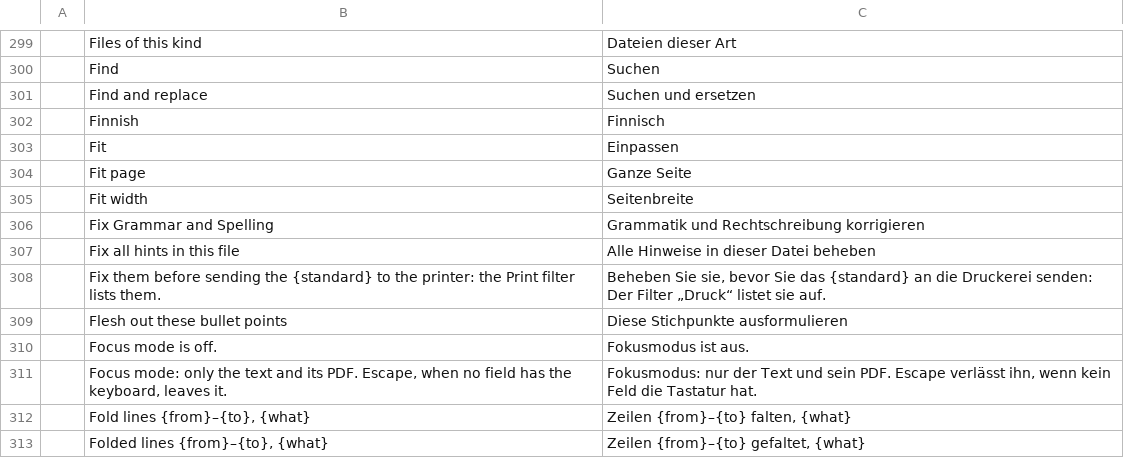
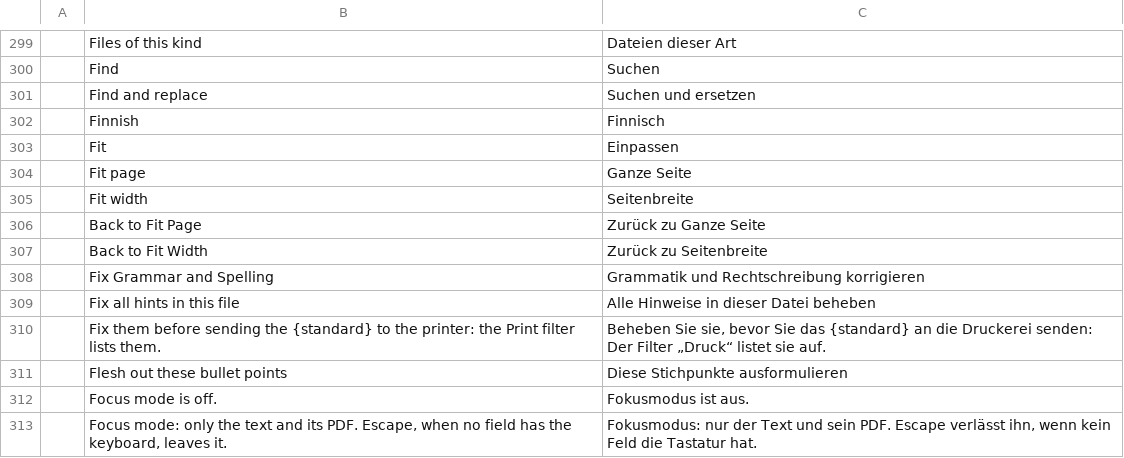
Before and after one commit to skadge/texcraft, a TSV file: i18n/de.tsv, drawn as a sheet; only a part is shown, gaps mark what is left out; the shorter side is filled out with more unchanged rows.

```diff
--- a/i18n/de.tsv
+++ b/i18n/de.tsv
@@ -305,2 +305,4 @@
 	Fit width	Seitenbreite
+	Back to Fit Page	Zurück zu Ganze Seite
+	Back to Fit Width	Zurück zu Seitenbreite
 	Fix Grammar and Spelling	Grammatik und Rechtschreibung korrigieren
```
Also changed, not shown: i18n/es.tsv, i18n/fr.tsv, 9 other files.
